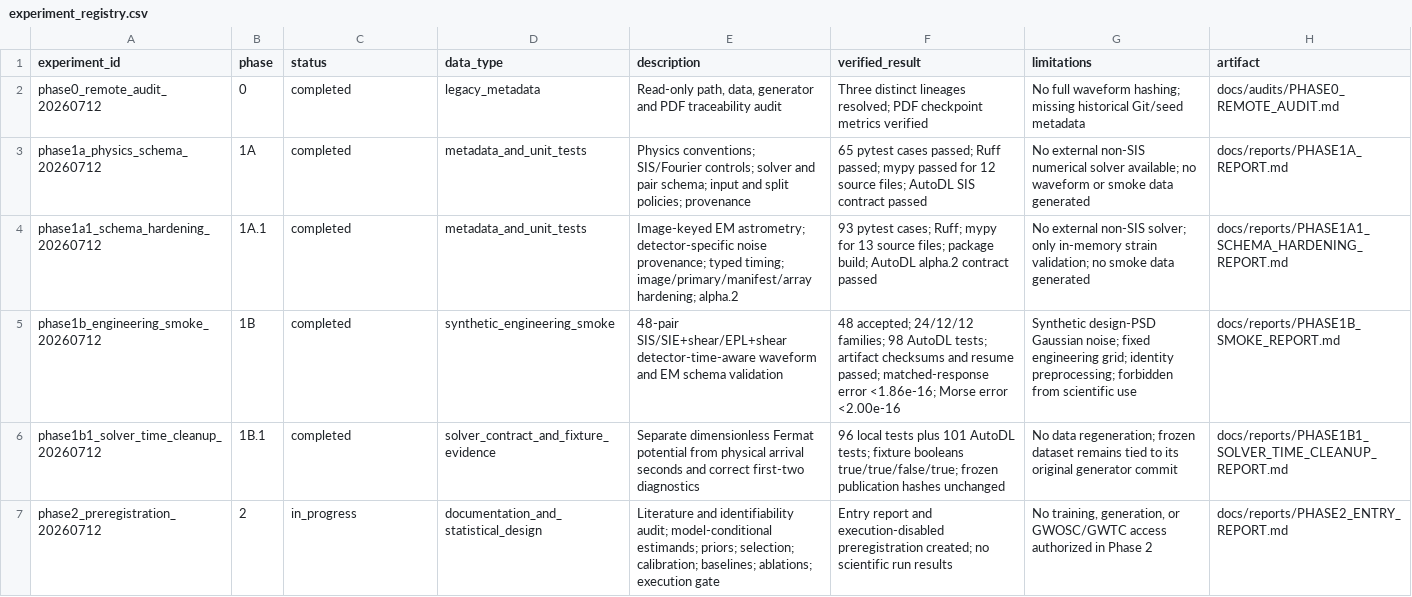
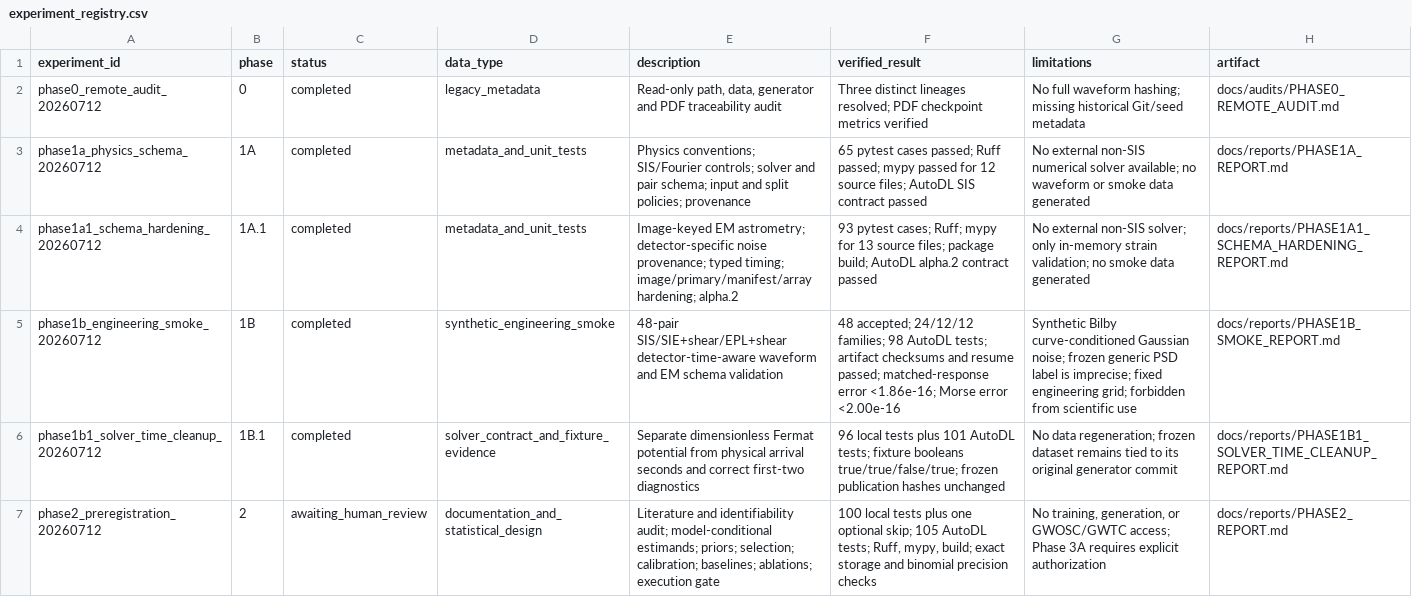
Before and after one commit to lanhung/gw-ampl-est, a CSV file: results/experiment_registry.csv, drawn as a sheet.

```diff
--- a/results/experiment_registry.csv
+++ b/results/experiment_registry.csv
@@ -4,4 +4,4 @@ phase1a_physics_schema_20260712,1A,completed,metadata_and_unit_tests,"Physics co
 phase1a1_schema_hardening_20260712,1A.1,completed,metadata_and_unit_tests,"Image-keyed EM astrometry; detector-specific noise provenance; typed timing; image/primary/manifest/array hardening; alpha.2","93 pytest cases; Ruff; mypy for 13 source files; package build; AutoDL alpha.2 contract passed","No external non-SIS solver; only in-memory strain validation; no smoke data generated",docs/reports/PHASE1A1_SCHEMA_HARDENING_REPORT.md
-phase1b_engineering_smoke_20260712,1B,completed,synthetic_engineering_smoke,"48-pair SIS/SIE+shear/EPL+shear detector-time-aware waveform and EM schema validation","48 accepted; 24/12/12 families; 98 AutoDL tests; artifact checksums and resume passed; matched-response error <1.86e-16; Morse error <2.00e-16","Synthetic design-PSD Gaussian noise; fixed engineering grid; identity preprocessing; forbidden from scientific use",docs/reports/PHASE1B_SMOKE_REPORT.md
+phase1b_engineering_smoke_20260712,1B,completed,synthetic_engineering_smoke,"48-pair SIS/SIE+shear/EPL+shear detector-time-aware waveform and EM schema validation","48 accepted; 24/12/12 families; 98 AutoDL tests; artifact checksums and resume passed; matched-response error <1.86e-16; Morse error <2.00e-16","Synthetic Bilby curve-conditioned Gaussian noise; frozen generic PSD label is imprecise; fixed engineering grid; forbidden from scientific use",docs/reports/PHASE1B_SMOKE_REPORT.md
 phase1b1_solver_time_cleanup_20260712,1B.1,completed,solver_contract_and_fixture_evidence,"Separate dimensionless Fermat potential from physical arrival seconds and correct first-two diagnostics","96 local tests plus 101 AutoDL tests; fixture booleans true/true/false/true; frozen publication hashes unchanged","No data regeneration; frozen dataset remains tied to its original generator commit",docs/reports/PHASE1B1_SOLVER_TIME_CLEANUP_REPORT.md
-phase2_preregistration_20260712,2,in_progress,documentation_and_statistical_design,"Literature and identifiability audit; model-conditional estimands; priors; selection; calibration; baselines; ablations; execution gate","Entry report and execution-disabled preregistration created; no scientific run results","No training, generation, or GWOSC/GWTC access authorized in Phase 2",docs/reports/PHASE2_ENTRY_REPORT.md
+phase2_preregistration_20260712,2,awaiting_human_review,documentation_and_statistical_design,"Literature and identifiability audit; model-conditional estimands; priors; selection; calibration; baselines; ablations; execution gate","100 local tests plus one optional skip; 105 AutoDL tests; Ruff, mypy, build; exact storage and binomial precision checks","No training, generation, or GWOSC/GWTC access; Phase 3A requires explicit authorization",docs/reports/PHASE2_REPORT.md
```
Also changed, not shown: 8 other files.
